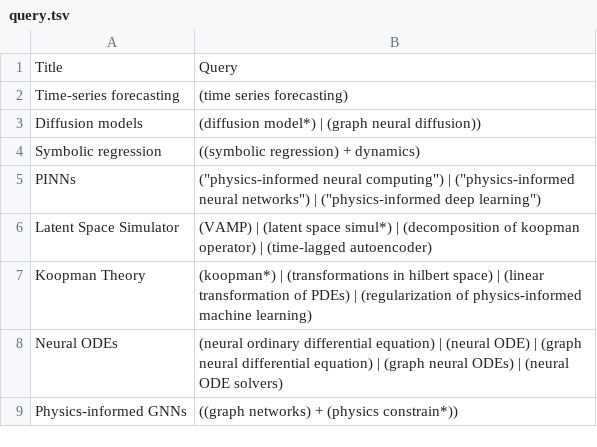
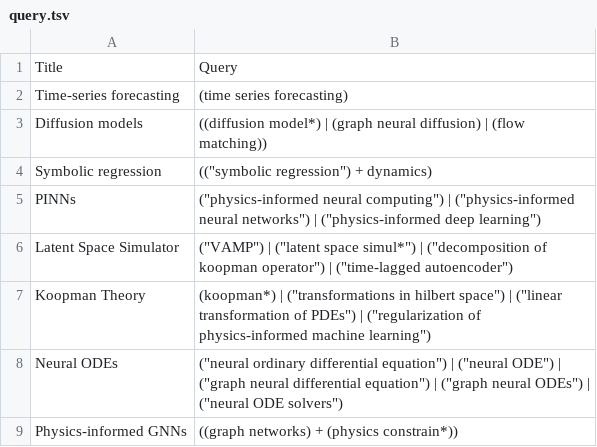
Before and after one commit to VirtualPatientEngine/literatureSurvey, a TSV file: app/data/query.tsv, drawn as a sheet.

Commit message:
add quotation marks to phrases

```diff
--- a/app/data/query.tsv
+++ b/app/data/query.tsv
@@ -2,8 +2,8 @@ Title	Query
 Time-series forecasting	(time series forecasting)
-Diffusion models	(diffusion model*) | (graph neural diffusion))
-Symbolic regression	((symbolic regression) + dynamics)
+Diffusion models	((diffusion model*) | (graph neural diffusion) | (flow matching))
+Symbolic regression	(("symbolic regression") + dynamics)
 PINNs	("physics-informed neural computing") | ("physics-informed neural networks") | ("physics-informed deep learning")
-Latent Space Simulator	(VAMP) | (latent space simul*) | (decomposition of koopman operator) | (time-lagged autoencoder)
-Koopman Theory	(koopman*) | (transformations in hilbert space) | (linear transformation of PDEs) | (regularization of physics-informed machine learning)
-Neural ODEs	(neural ordinary differential equation) | (neural ODE) | (graph neural differential equation)  | (graph neural ODEs) | (neural ODE solvers)
+Latent Space Simulator	("VAMP") | ("latent space simul*") | ("decomposition of koopman operator") | ("time-lagged autoencoder")
+Koopman Theory	(koopman*) | ("transformations in hilbert space") | ("linear transformation of PDEs") | ("regularization of physics-informed machine learning")
+Neural ODEs	("neural ordinary differential equation") | ("neural ODE") | ("graph neural differential equation")  | ("graph neural ODEs") | ("neural ODE solvers")
 Physics-informed GNNs	((graph networks) + (physics constrain*))
```
